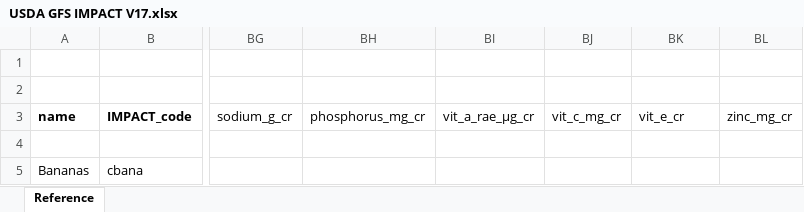
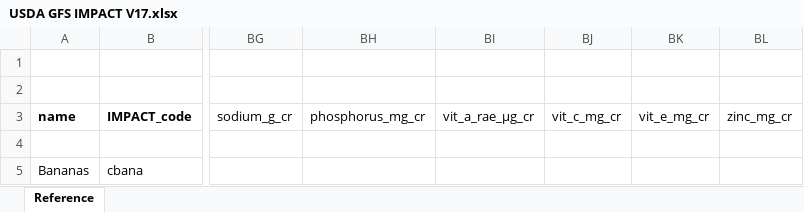
Before and after one commit to GeraldCNelson/nutmod, an Excel workbook: data-raw/NutrientData/USDA GFS IMPACT V17.xlsx, sheet Reference, drawn as a sheet; only a part is shown, gaps mark what is left out; values as stored, in another font and other column widths than the file's, no borders; the diff names each change by its address in the sheet, - before the commit and + after, or states it on an @@ line.

```diff
--- a/data-raw/NutrientData/USDA GFS IMPACT V17.xlsx (sheet Reference)
+++ b/data-raw/NutrientData/USDA GFS IMPACT V17.xlsx (sheet Reference)
-BK3: vit_e_cr
+BK3: vit_e_mg_cr
```
Also changed, not shown: 2 other files.
